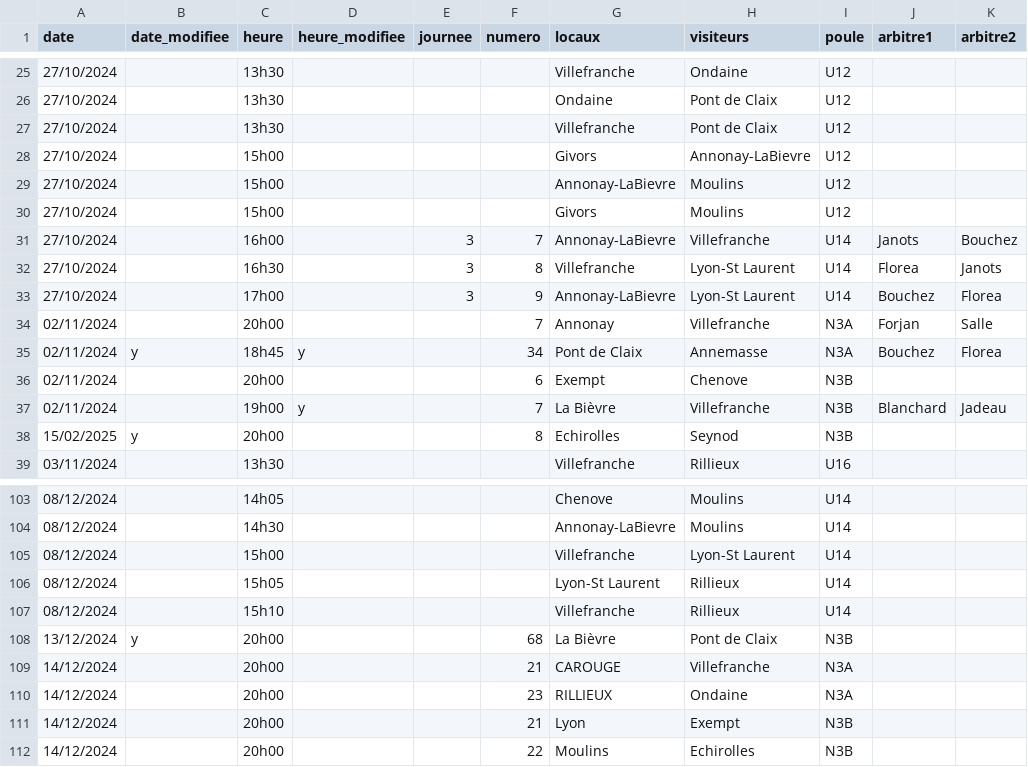
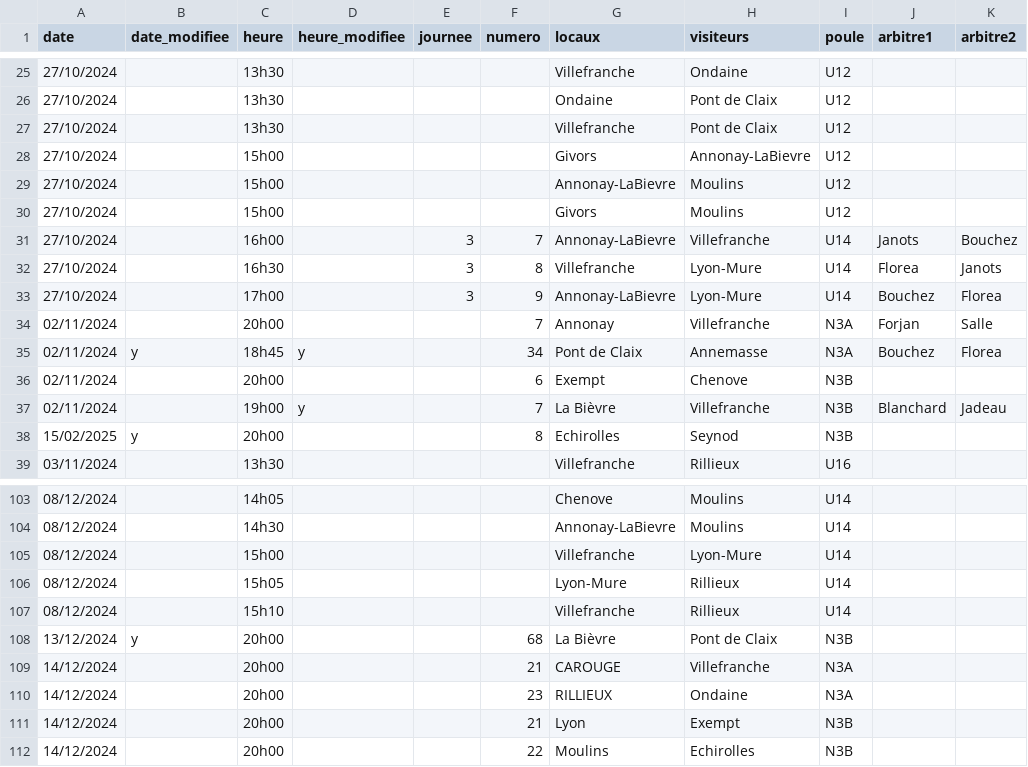
Before and after one commit to praginel/comitesavoienwp, a CSV file: _data/n3-2025.csv, drawn as a sheet; only a part is shown, gaps mark what is left out; the diff names each change by its address in the sheet, - before the commit and + after, or states it on an @@ line.

```diff
--- a/_data/n3-2025.csv
+++ b/_data/n3-2025.csv
-H32:H33 (visiteurs): Lyon-St Laurent
+H32:H33 (visiteurs): Lyon-Mure
-H105 (visiteurs): Lyon-St Laurent
+H105 (visiteurs): Lyon-Mure
-G106 (locaux): Lyon-St Laurent
+G106 (locaux): Lyon-Mure
```
